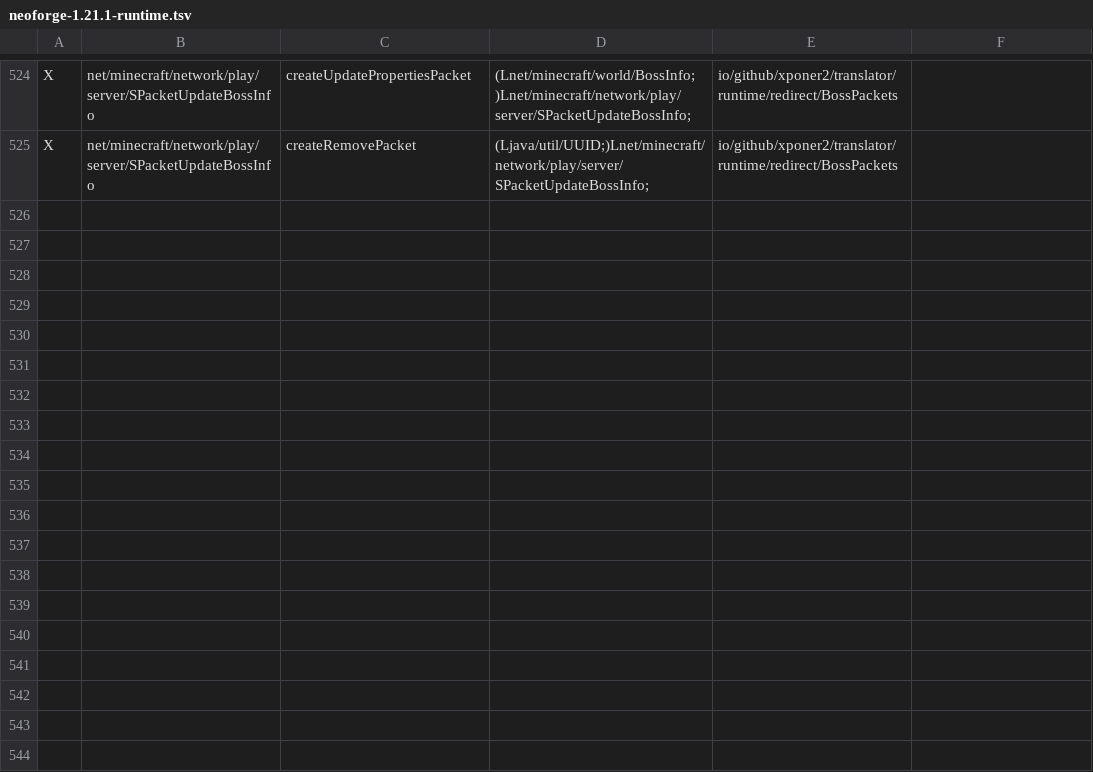
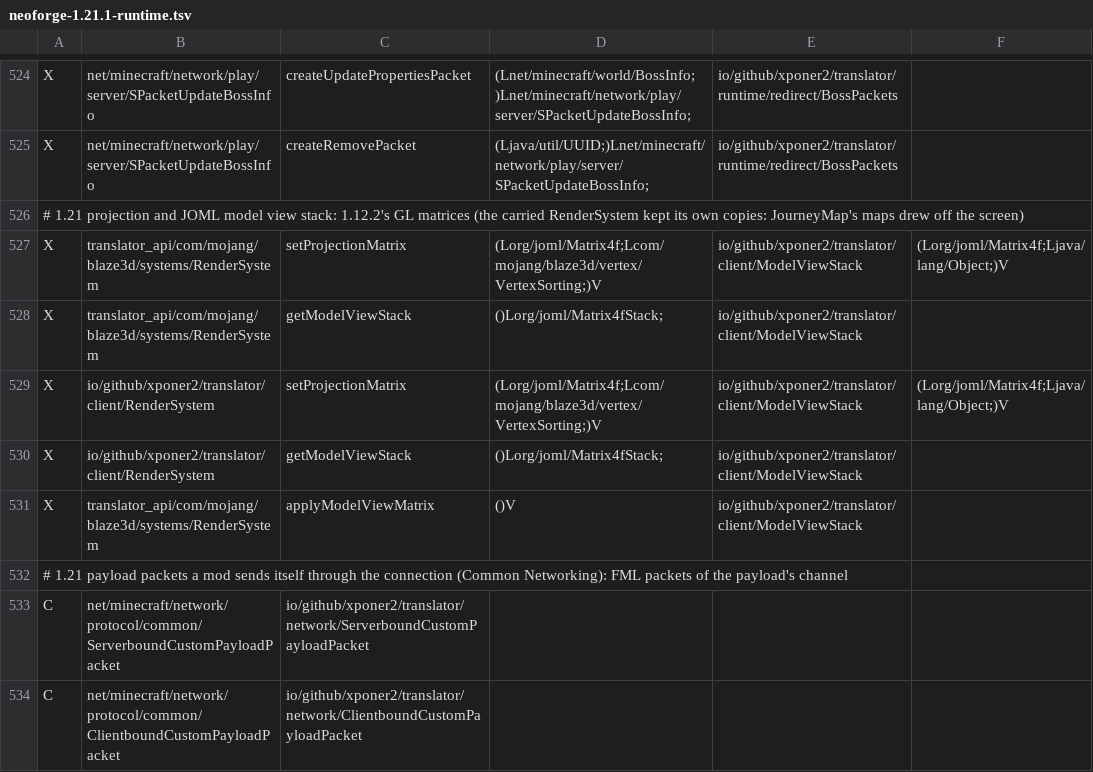
Before and after one commit to Xponer2/translator, a TSV file: src/main/resources/assets/translator/runtime/neoforge-1.21.1-runtime.tsv, drawn as a sheet; only a part is shown, gaps mark what is left out; the diff names each change by its address in the sheet, - before the commit and + after, or states it on an @@ line.

```diff
--- a/src/main/resources/assets/translator/runtime/neoforge-1.21.1-runtime.tsv
+++ b/src/main/resources/assets/translator/runtime/neoforge-1.21.1-runtime.tsv
+row 526: # 1.21 projection and JOML model view stack: 1.12.2's GL matrices (the carried RenderSystem kept its own copies: JourneyMap's maps drew off the screen)
+row 527: X | translator_api/com/mojang/blaze3d/systems/RenderSystem | setProjectionMatrix | (Lorg/joml/Matrix4f;Lcom/mojang/blaze3d/vertex/VertexSorting;)V | io/github/xponer2/translator/client/ModelViewStack | (Lorg/joml/Matrix4f;Ljava/lang/Object;)V
+row 528: X | translator_api/com/mojang/blaze3d/systems/RenderSystem | getModelViewStack | ()Lorg/joml/Matrix4fStack; | io/github/xponer2/translator/client/ModelViewStack
+row 529: X | io/github/xponer2/translator/client/RenderSystem | setProjectionMatrix | (Lorg/joml/Matrix4f;Lcom/mojang/blaze3d/vertex/VertexSorting;)V | io/github/xponer2/translator/client/ModelViewStack | (Lorg/joml/Matrix4f;Ljava/lang/Object;)V
+row 530: X | io/github/xponer2/translator/client/RenderSystem | getModelViewStack | ()Lorg/joml/Matrix4fStack; | io/github/xponer2/translator/client/ModelViewStack
+row 531: X | translator_api/com/mojang/blaze3d/systems/RenderSystem | applyModelViewMatrix | ()V | io/github/xponer2/translator/client/ModelViewStack
+row 532: # 1.21 payload packets a mod sends itself through the connection (Common Networking): FML packets of the payload's channel
+row 533: C | net/minecraft/network/protocol/common/ServerboundCustomPayloadPacket | io/github/xponer2/translator/network/ServerboundCustomPayloadPacket
+row 534: C | net/minecraft/network/protocol/common/ClientboundCustomPayloadPacket | io/github/xponer2/translator/network/ClientboundCustomPayloadPacket
```
Also changed, not shown: src/main/resources/assets/translator/runtime/neoforge-1.21.1-redirects.tsv, src/main/resources/assets/translator/runtime/neoforge-1.21.1-supers.tsv, 36 other files.
